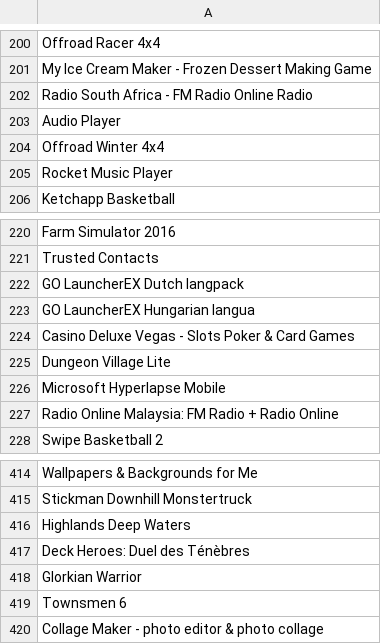
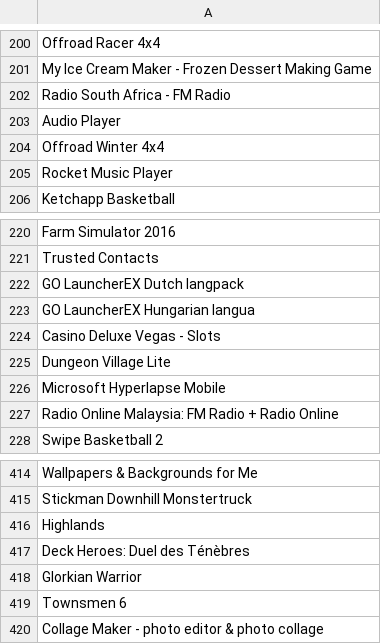
Before and after one commit to EECS-6414/NetworkTopologyAnalysis, a CSV file: apps_names.csv, drawn as a sheet; only a part is shown, gaps mark what is left out.

```diff
--- a/apps_names.csv
+++ b/apps_names.csv
@@ -201,3 +201,3 @@ Offroad Racer 4x4
 My Ice Cream Maker - Frozen Dessert Making Game
-Radio South Africa - FM Radio  Online Radio
+Radio South Africa - FM Radio
 Audio Player
@@ -223,3 +223,3 @@ GO LauncherEX Dutch langpack
 GO LauncherEX Hungarian langua
-Casino Deluxe Vegas - Slots  Poker & Card Games
+Casino Deluxe Vegas - Slots
 Dungeon Village Lite
@@ -415,3 +415,3 @@ Wallpapers & Backgrounds for Me
 Stickman Downhill Monstertruck
-Highlands  Deep Waters
+Highlands
 Deck Heroes: Duel des Ténèbres
```
Also changed, not shown: 7 other files.
